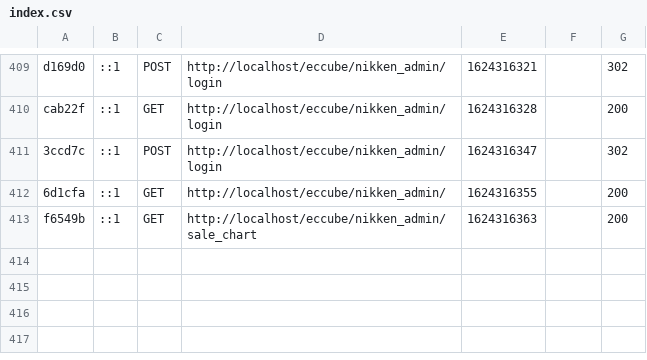
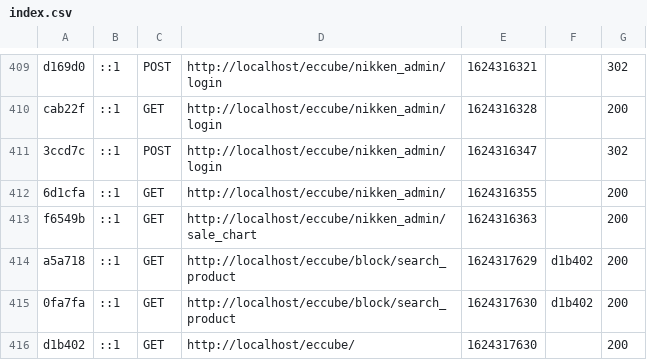
Before and after one commit to duyvd/eccube, a CSV file: var/cache/dev/profiler/index.csv, drawn as a sheet; only a part is shown, gaps mark what is left out.

```diff
--- a/var/cache/dev/profiler/index.csv
+++ b/var/cache/dev/profiler/index.csv
@@ -413 +413,4 @@ cab22f,::1,GET,http://localhost/eccube/nikken_admin/login,1624316328,,200
 f6549b,::1,GET,http://localhost/eccube/nikken_admin/sale_chart,1624316363,,200
+a5a718,::1,GET,http://localhost/eccube/block/search_product,1624317629,d1b402,200
+0fa7fa,::1,GET,http://localhost/eccube/block/search_product,1624317630,d1b402,200
+d1b402,::1,GET,http://localhost/eccube/,1624317630,,200
```
Also changed, not shown: 5 other files.
